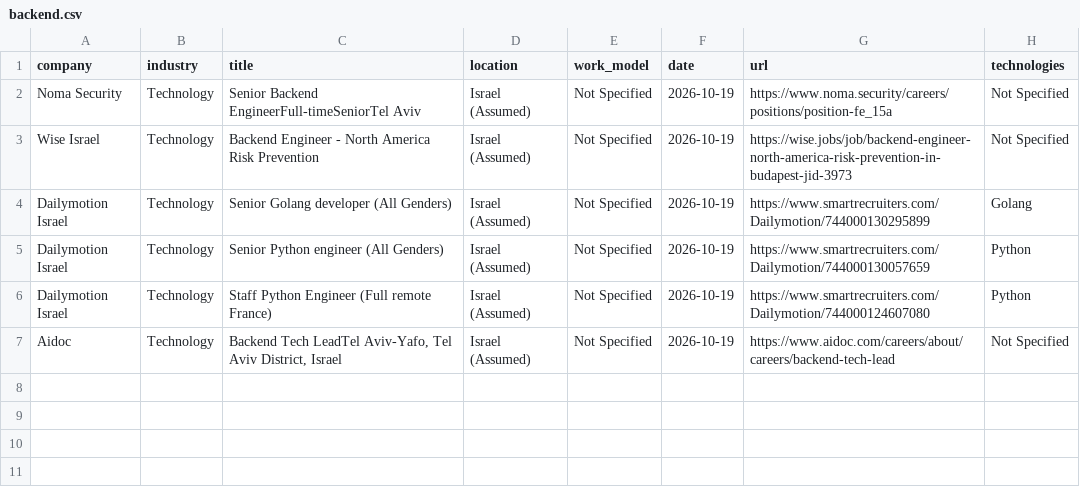
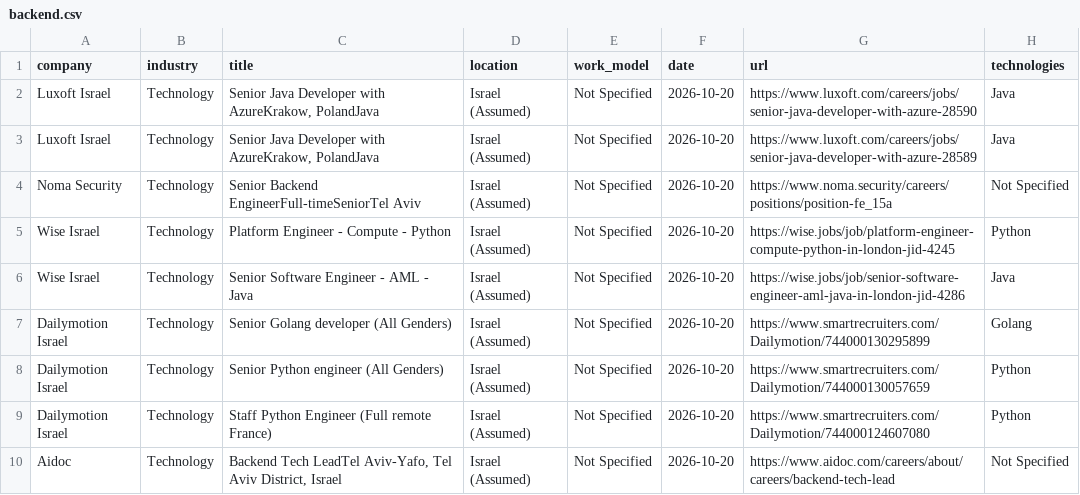
Before and after one commit to SKleeblatt/Kleeblatt-job-board, a CSV file: jobs/backend.csv, drawn as a sheet.

```diff
--- a/jobs/backend.csv
+++ b/jobs/backend.csv
@@ -1,7 +1,10 @@
 company,industry,title,location,work_model,date,url,technologies
-Noma Security,Technology,Senior Backend EngineerFull-timeSeniorTel Aviv,Israel (Assumed),Not Specified,2026-10-19,https://www.noma.security/careers/positions/position-fe_15a,Not Specified
-Wise Israel,Technology,Backend Engineer - North America Risk Prevention,Israel (Assumed),Not Specified,2026-10-19,https://wise.jobs/job/backend-engineer-north-america-risk-prevention-in-budapest-jid-3973,Not Specified
-Dailymotion Israel,Technology,Senior Golang developer (All Genders),Israel (Assumed),Not Specified,2026-10-19,https://www.smartrecruiters.com/Dailymotion/744000130295899,Golang
-Dailymotion Israel,Technology,Senior Python engineer (All Genders),Israel (Assumed),Not Specified,2026-10-19,https://www.smartrecruiters.com/Dailymotion/744000130057659,Python
-Dailymotion Israel,Technology,Staff Python Engineer (Full remote France),Israel (Assumed),Not Specified,2026-10-19,https://www.smartrecruiters.com/Dailymotion/744000124607080,Python
-Aidoc,Technology,"Backend Tech LeadTel Aviv-Yafo, Tel Aviv District, Israel",Israel (Assumed),Not Specified,2026-10-19,https://www.aidoc.com/careers/about/careers/backend-tech-lead,Not Specified
+Luxoft Israel,Technology,"Senior Java Developer with AzureKrakow, PolandJava",Israel (Assumed),Not Specified,2026-10-20,https://www.luxoft.com/careers/jobs/senior-java-developer-with-azure-28590,Java
+Luxoft Israel,Technology,"Senior Java Developer with AzureKrakow, PolandJava",Israel (Assumed),Not Specified,2026-10-20,https://www.luxoft.com/careers/jobs/senior-java-developer-with-azure-28589,Java
+Noma Security,Technology,Senior Backend EngineerFull-timeSeniorTel Aviv,Israel (Assumed),Not Specified,2026-10-20,https://www.noma.security/careers/positions/position-fe_15a,Not Specified
+Wise Israel,Technology,Platform Engineer - Compute - Python,Israel (Assumed),Not Specified,2026-10-20,https://wise.jobs/job/platform-engineer-compute-python-in-london-jid-4245,Python
+Wise Israel,Technology,Senior Software Engineer - AML - Java,Israel (Assumed),Not Specified,2026-10-20,https://wise.jobs/job/senior-software-engineer-aml-java-in-london-jid-4286,Java
+Dailymotion Israel,Technology,Senior Golang developer (All Genders),Israel (Assumed),Not Specified,2026-10-20,https://www.smartrecruiters.com/Dailymotion/744000130295899,Golang
+Dailymotion Israel,Technology,Senior Python engineer (All Genders),Israel (Assumed),Not Specified,2026-10-20,https://www.smartrecruiters.com/Dailymotion/744000130057659,Python
+Dailymotion Israel,Technology,Staff Python Engineer (Full remote France),Israel (Assumed),Not Specified,2026-10-20,https://www.smartrecruiters.com/Dailymotion/744000124607080,Python
+Aidoc,Technology,"Backend Tech LeadTel Aviv-Yafo, Tel Aviv District, Israel",Israel (Assumed),Not Specified,2026-10-20,https://www.aidoc.com/careers/about/careers/backend-tech-lead,Not Specified
```
Also changed, not shown: jobs/Executive_R&D.csv, jobs/frontend.csv, 17 other files.
